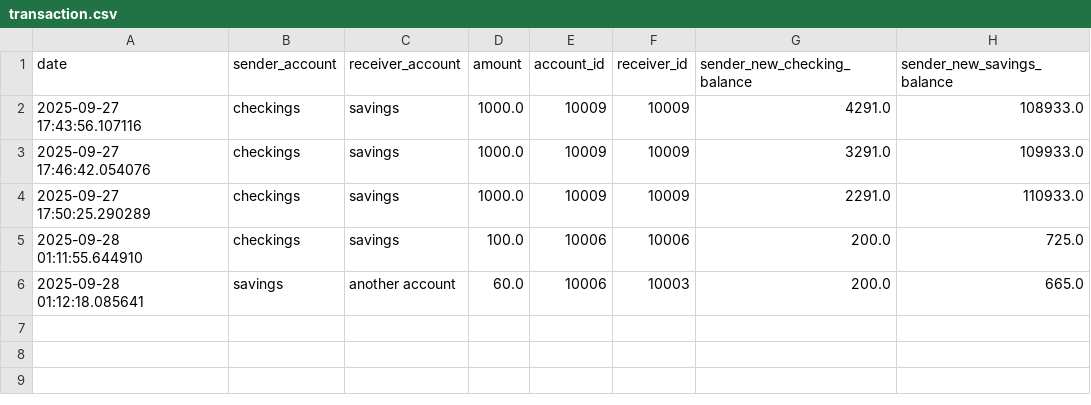
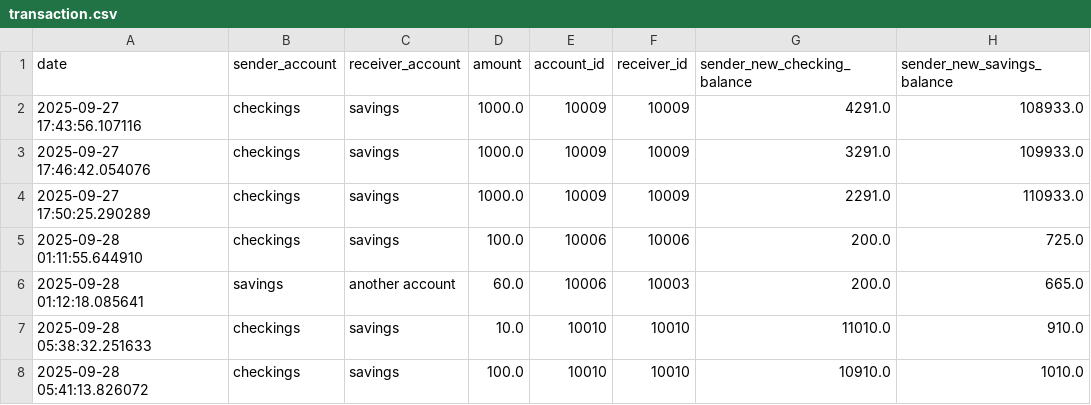
Before and after one commit to JoudKhalidAlosaimi/Banking-Project, a CSV file: transaction.csv, drawn as a sheet; the diff names each change by its address in the sheet, - before the commit and + after, or states it on an @@ line.

```diff
--- a/transaction.csv
+++ b/transaction.csv
+row 7: 2025-09-28 05:38:32.251633 | checkings | savings | 10.0 | 10010 | 10010 | 11010.0 | 910.0
+row 8: 2025-09-28 05:41:13.826072 | checkings | savings | 100.0 | 10010 | 10010 | 10910.0 | 1010.0
```
Also changed, not shown: bank.csv, 3 other files.
